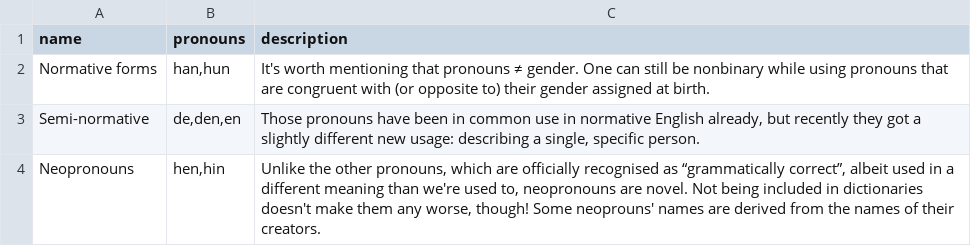
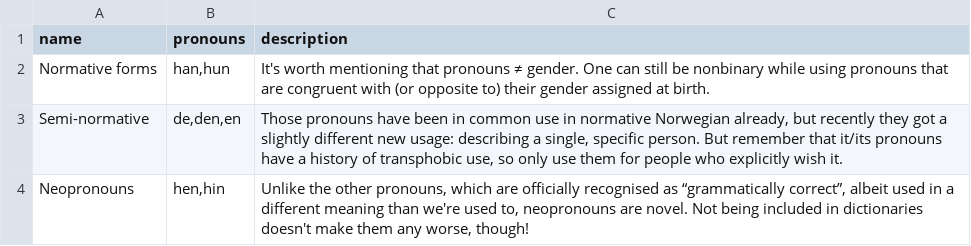
Before and after one commit to tutking24/pronounspage, a TSV file: locale/no/pronouns/pronounGroups.tsv, drawn as a sheet.

```diff
--- a/locale/no/pronouns/pronounGroups.tsv
+++ b/locale/no/pronouns/pronounGroups.tsv
@@ -2,3 +2,3 @@ name	pronouns	description
 Normative forms	han,hun	It's worth mentioning that pronouns ≠ gender. One can still be nonbinary while using pronouns that are congruent with (or opposite to) their gender assigned at birth.
-Semi-normative	de,den,en	Those pronouns have been in common use in normative English already, but recently they got a slightly different new usage: describing a single, specific person.
-Neopronouns	hen,hin	Unlike the other pronouns, which are officially recognised as “grammatically correct”, albeit used in a different meaning than we're used to, neopronouns are novel. Not being included in dictionaries doesn't make them any worse, though! Some neoprouns' names are derived from the names of their creators.
+Semi-normative	de,den,en	Those pronouns have been in common use in normative Norwegian already, but recently they got a slightly different new usage: describing a single, specific person. But remember that it/its pronouns have a history of transphobic use, so only use them for people who explicitly wish it.
+Neopronouns	hen,hin	Unlike the other pronouns, which are officially recognised as “grammatically correct”, albeit used in a different meaning than we're used to, neopronouns are novel. Not being included in dictionaries doesn't make them any worse, though!
```
Also changed, not shown: locale/no/pronouns/pronouns.tsv.
